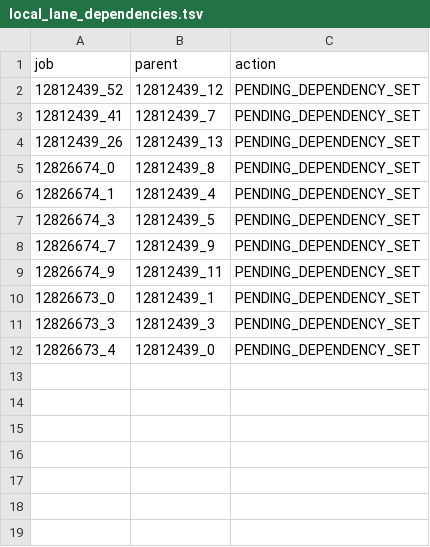
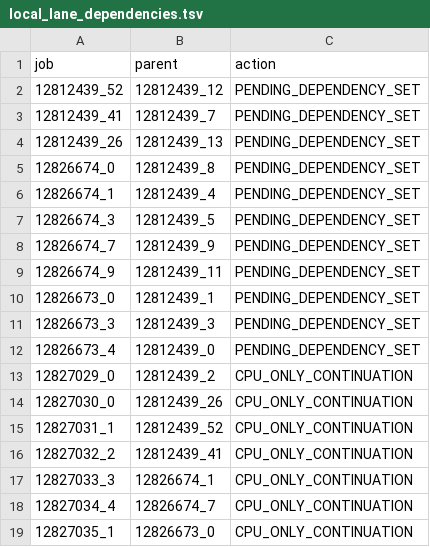
Before and after one commit to cowboyliyang/OSPREY3, a TSV file: slurm/campaigns/deadline_focus_20261006/local_lane_dependencies.tsv, drawn as a sheet.

```diff
--- a/slurm/campaigns/deadline_focus_20261006/local_lane_dependencies.tsv
+++ b/slurm/campaigns/deadline_focus_20261006/local_lane_dependencies.tsv
@@ -12 +12,8 @@ job	parent	action
 12826673_4	12812439_0	PENDING_DEPENDENCY_SET
+12827029_0	12812439_2	CPU_ONLY_CONTINUATION
+12827030_0	12812439_26	CPU_ONLY_CONTINUATION
+12827031_1	12812439_52	CPU_ONLY_CONTINUATION
+12827032_2	12812439_41	CPU_ONLY_CONTINUATION
+12827033_3	12826674_1	CPU_ONLY_CONTINUATION
+12827034_4	12826674_7	CPU_ONLY_CONTINUATION
+12827035_1	12826673_0	CPU_ONLY_CONTINUATION
```
Also changed, not shown: slurm/campaigns/deadline_focus_20261006/dcc_actions.tsv, slurm/campaigns/deadline_focus_20261006/design_actions.tsv, 17 other files.
